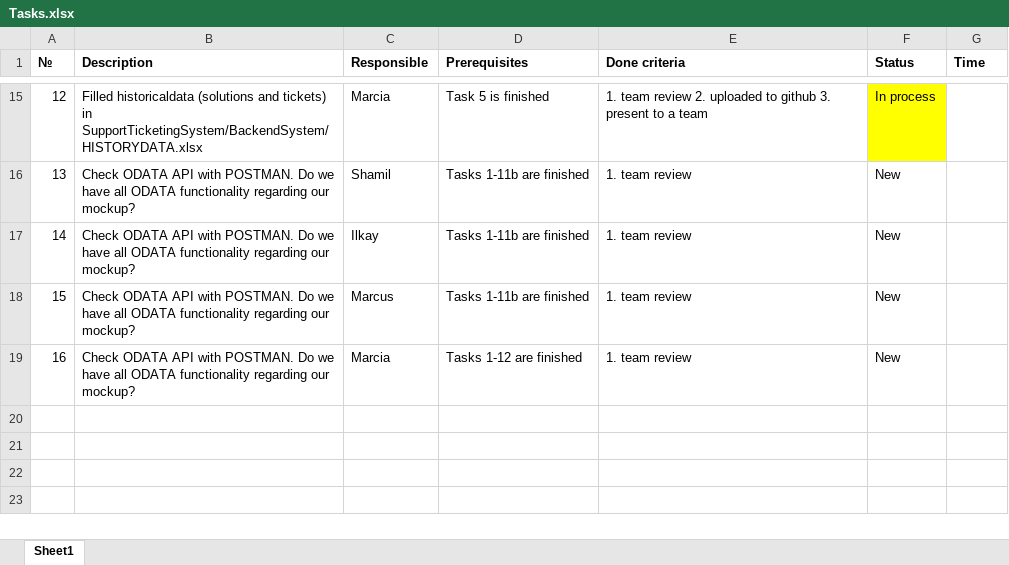
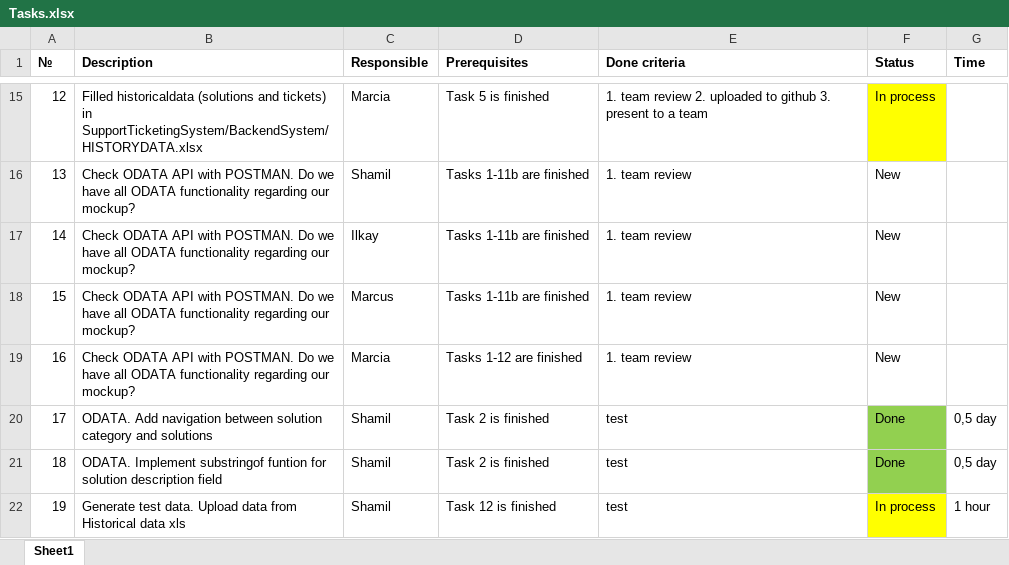
Before and after one commit to marcialu/SupportTicketingSystem, an Excel workbook: Tasks/Tasks.xlsx, sheet Sheet1, drawn as a sheet; only a part is shown, gaps mark what is left out; values as stored, in another font and other column widths than the file's, no borders; the diff names each change by its address in the sheet, - before the commit and + after, or states it on an @@ line.

Commit message:
Added ODATA dev and data generation tasks

```diff
--- a/Tasks/Tasks.xlsx (sheet Sheet1)
+++ b/Tasks/Tasks.xlsx (sheet Sheet1)
+row 20: 17 | ODATA. Add navigation between solution category and solutions | Shamil | Task 2 is finished | test | Done | 0,5 day
+row 21: 18 | ODATA. Implement substringof funtion for solution description field | Shamil | Task 2 is finished | test | Done | 0,5 day
+row 22: 19 | Generate test data. Upload data from Historical data xls | Shamil | Task 12 is finished | test | In process | 1 hour
```
